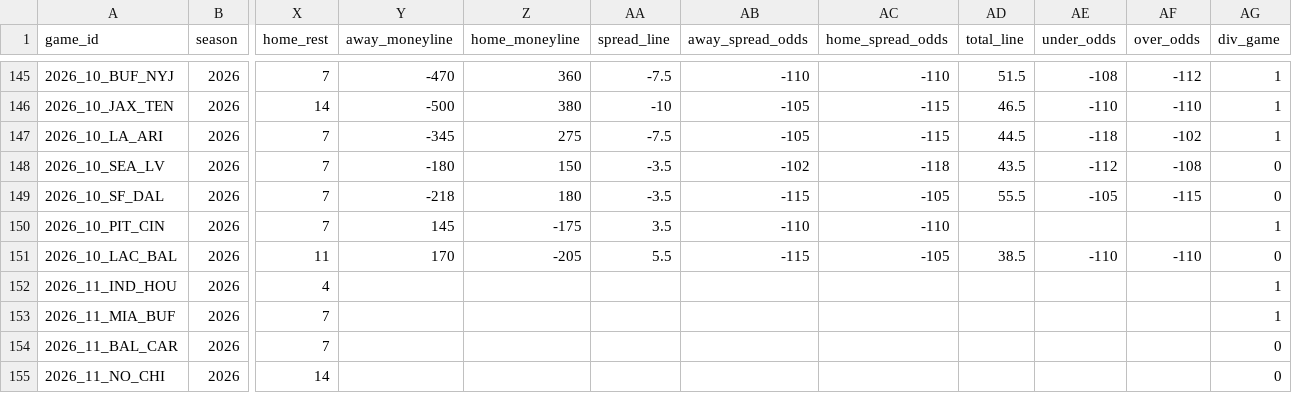
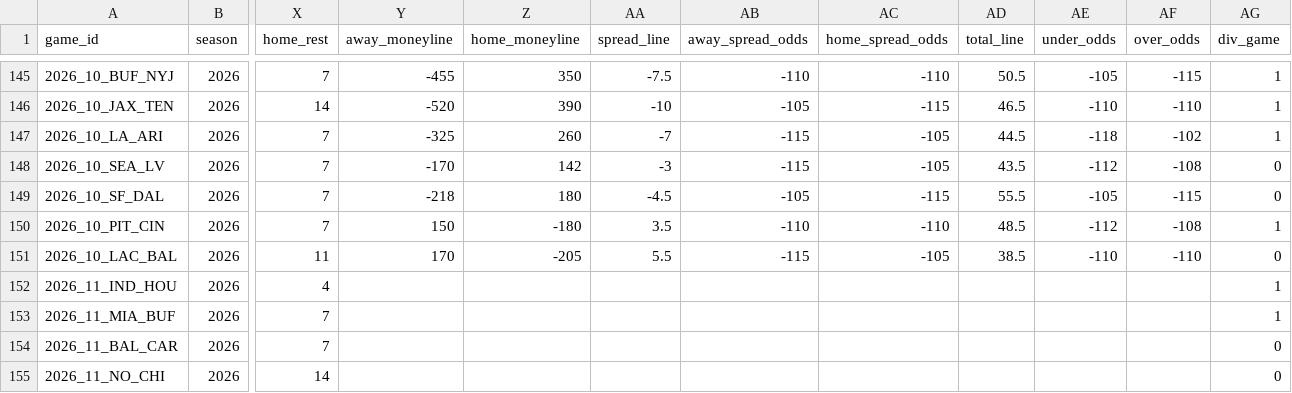
Before and after one commit to jlwin1995-alt/Bball, a CSV file: football/data/raw/schedule.csv, drawn as a sheet; only a part is shown, gaps mark what is left out; the diff covers the shown part only; the diff names each change by its address in the sheet, - before the commit and + after, or states it on an @@ line.

```diff
--- a/football/data/raw/schedule.csv
+++ b/football/data/raw/schedule.csv
-Y145 (away_moneyline): -470
+Y145 (away_moneyline): -455
-Z145 (home_moneyline): 360
+Z145 (home_moneyline): 350
-AD145 (total_line): 51.5
+AD145 (total_line): 50.5
-AE145 (under_odds): -108
+AE145 (under_odds): -105
-AF145 (over_odds): -112
+AF145 (over_odds): -115
-Y146 (away_moneyline): -500
+Y146 (away_moneyline): -520
-Z146 (home_moneyline): 380
+Z146 (home_moneyline): 390
-Y147 (away_moneyline): -345
+Y147 (away_moneyline): -325
-Z147 (home_moneyline): 275
+Z147 (home_moneyline): 260
-AA147 (spread_line): -7.5
+AA147 (spread_line): -7
-AB147 (away_spread_odds): -105
+AB147 (away_spread_odds): -115
-AC147 (home_spread_odds): -115
+AC147 (home_spread_odds): -105
-Y148 (away_moneyline): -180
+Y148 (away_moneyline): -170
-Z148 (home_moneyline): 150
+Z148 (home_moneyline): 142
-AA148 (spread_line): -3.5
+AA148 (spread_line): -3
-AB148 (away_spread_odds): -102
+AB148 (away_spread_odds): -115
-AC148 (home_spread_odds): -118
+AC148 (home_spread_odds): -105
-AA149 (spread_line): -3.5
+AA149 (spread_line): -4.5
-AB149 (away_spread_odds): -115
+AB149 (away_spread_odds): -105
-AC149 (home_spread_odds): -105
+AC149 (home_spread_odds): -115
-Y150 (away_moneyline): 145
+Y150 (away_moneyline): 150
-Z150 (home_moneyline): -175
+Z150 (home_moneyline): -180
-AD150 (total_line): (empty)
+AD150 (total_line): 48.5
-AE150 (under_odds): (empty)
+AE150 (under_odds): -112
-AF150 (over_odds): (empty)
+AF150 (over_odds): -108
```
Also changed, not shown: 31 edited cells elsewhere in this file, football/data/raw/cfb_game_lines.csv, football/data/raw/cfb_games.csv, 16 other files.
